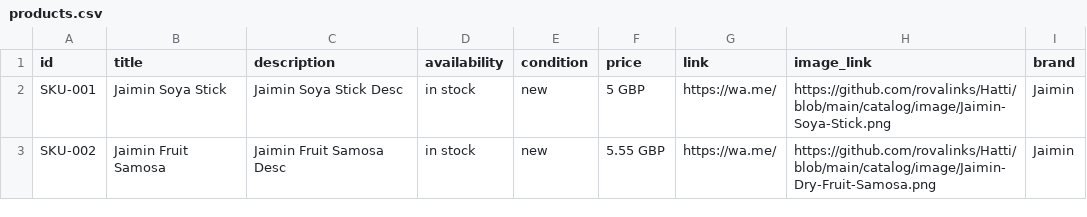
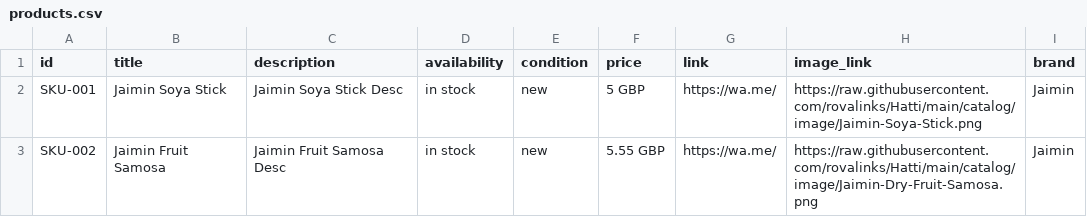
Before and after one commit to rovalinks/Hatti, a CSV file: catalog/products.csv, drawn as a sheet.

Commit message:
Update products.csv

```diff
--- a/catalog/products.csv
+++ b/catalog/products.csv
@@ -1,3 +1,3 @@
 id,title,description,availability,condition,price,link,image_link,brand
-SKU-001,Jaimin Soya Stick,Jaimin Soya Stick Desc,in stock,new,5 GBP,https://wa.me/,https://github.com/rovalinks/Hatti/blob/main/catalog/image/Jaimin-Soya-Stick.png,Jaimin
-SKU-002,Jaimin Fruit Samosa,Jaimin Fruit Samosa Desc,in stock,new,5.55 GBP,https://wa.me/,https://github.com/rovalinks/Hatti/blob/main/catalog/image/Jaimin-Dry-Fruit-Samosa.png,Jaimin
+SKU-001,Jaimin Soya Stick,Jaimin Soya Stick Desc,in stock,new,5 GBP,https://wa.me/,https://raw.githubusercontent.com/rovalinks/Hatti/main/catalog/image/Jaimin-Soya-Stick.png,Jaimin
+SKU-002,Jaimin Fruit Samosa,Jaimin Fruit Samosa Desc,in stock,new,5.55 GBP,https://wa.me/,https://raw.githubusercontent.com/rovalinks/Hatti/main/catalog/image/Jaimin-Dry-Fruit-Samosa.png,Jaimin
```
